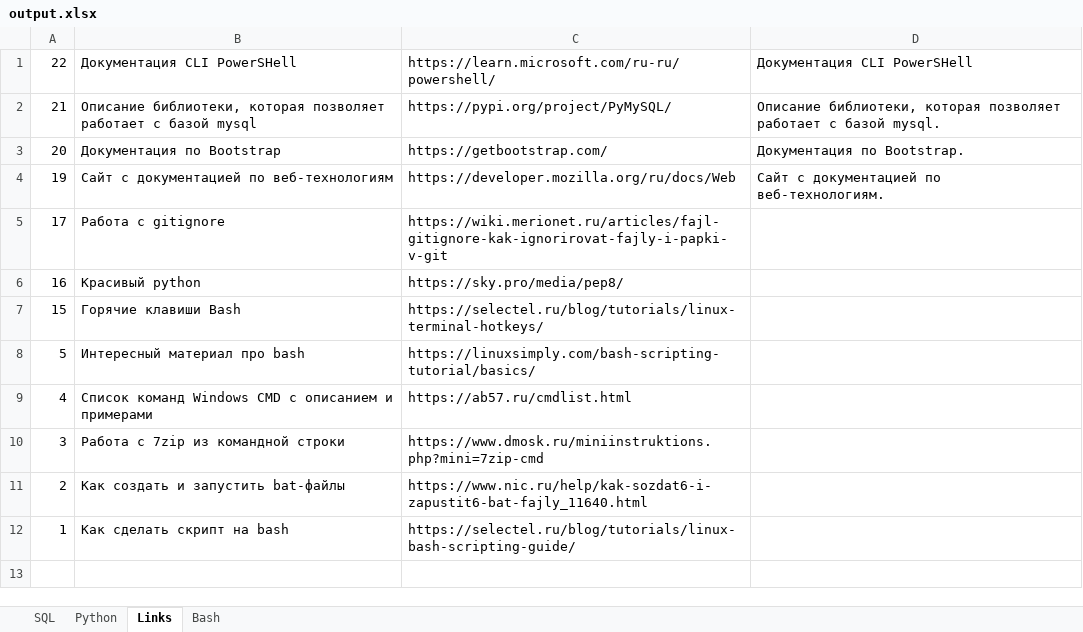
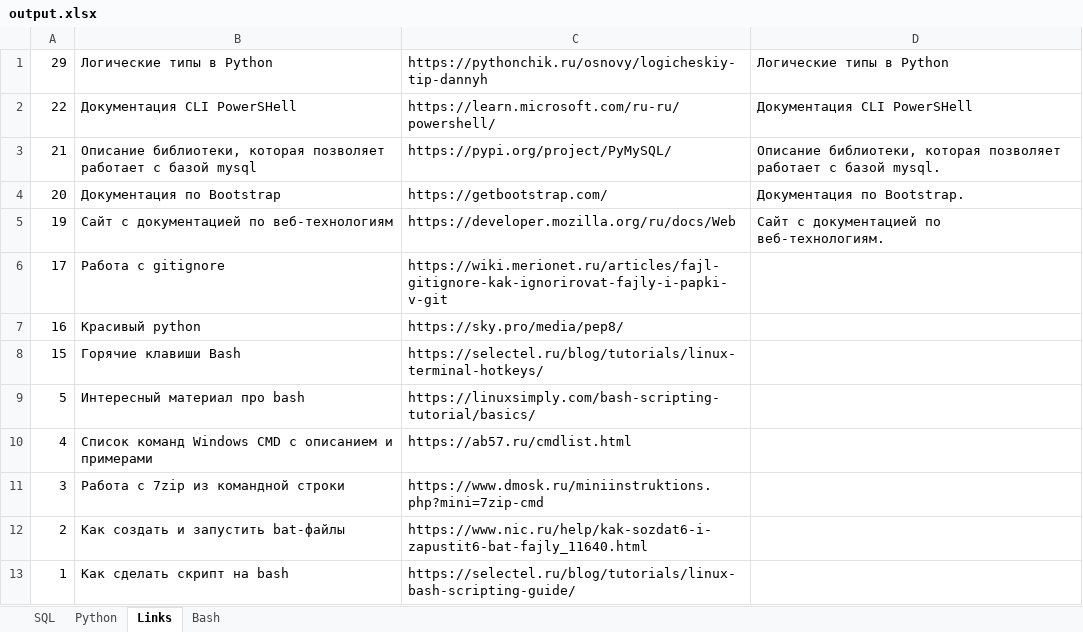
Before and after one commit to savinsyu/flask-project-full, an Excel workbook: xlsx_export/output.xlsx, sheet Links, drawn as a sheet; values as stored, in another font and other column widths than the file's, no borders; the diff names each change by its address in the sheet, - before the commit and + after, or states it on an @@ line.

```diff
--- a/xlsx_export/output.xlsx (sheet Links)
+++ b/xlsx_export/output.xlsx (sheet Links)
+row 1: 29 | Логические типы в Python | https://pythonchik.ru/osnovy/logicheskiy-tip-dannyh | Логические типы в Python
```
Also changed, not shown: 17 other files.
